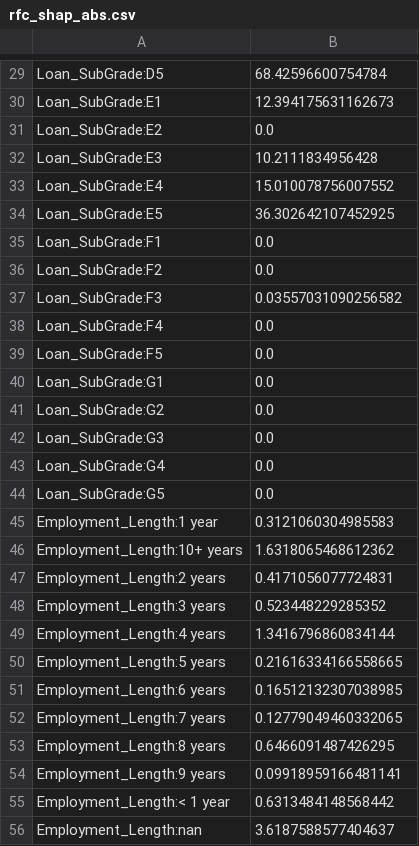
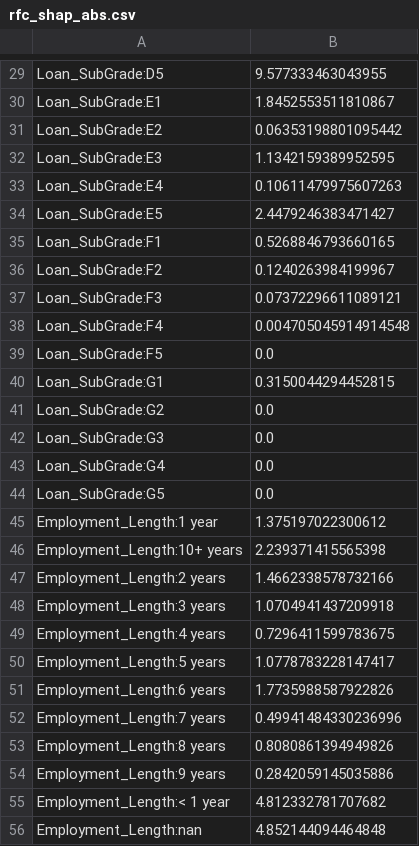
Before and after one commit to drcastillo/hicss2020, a CSV file: obj/lendingclub/shap/rfc_shap_abs.csv, drawn as a sheet; only a part is shown, gaps mark what is left out; the diff covers the shown part only; the diff names each change by its address in the sheet, - before the commit and + after, or states it on an @@ line.

```diff
--- a/obj/lendingclub/shap/rfc_shap_abs.csv
+++ b/obj/lendingclub/shap/rfc_shap_abs.csv
-B29: 68.42596600754784
+B29: 9.577333463043955
-B30: 12.394175631162673
+B30: 1.8452553511810867
-B31: 0.0
+B31: 0.06353198801095442
-B32: 10.2111834956428
+B32: 1.1342159389952595
-B33: 15.010078756007552
+B33: 0.10611479975607263
-B34: 36.302642107452925
+B34: 2.4479246383471427
-B35: 0.0
+B35: 0.5268846793660165
-B36: 0.0
+B36: 0.1240263984199967
-B37: 0.03557031090256582
+B37: 0.07372296611089121
-B38: 0.0
+B38: 0.004705045914914548
-B40: 0.0
+B40: 0.3150044294452815
-B45: 0.3121060304985583
+B45: 1.375197022300612
-B46: 1.6318065468612362
+B46: 2.239371415565398
-B47: 0.4171056077724831
+B47: 1.4662338578732166
-B48: 0.523448229285352
+B48: 1.0704941437209918
-B49: 1.3416796860834144
+B49: 0.7296411599783675
-B50: 0.21616334166558665
+B50: 1.0778783228147417
-B51: 0.16512132307038985
+B51: 1.7735988587922826
-B52: 0.12779049460332065
+B52: 0.49941484330236996
-B53: 0.6466091487426295
+B53: 0.8080861394949826
-B54: 0.09918959166481141
+B54: 0.2842059145035886
-B55: 0.6313484148568442
+B55: 4.812332781707682
-B56: 3.6187588577404637
+B56: 4.852144094464848
```
Also changed, not shown: 59 edited cells elsewhere in this file, 17 other files.
